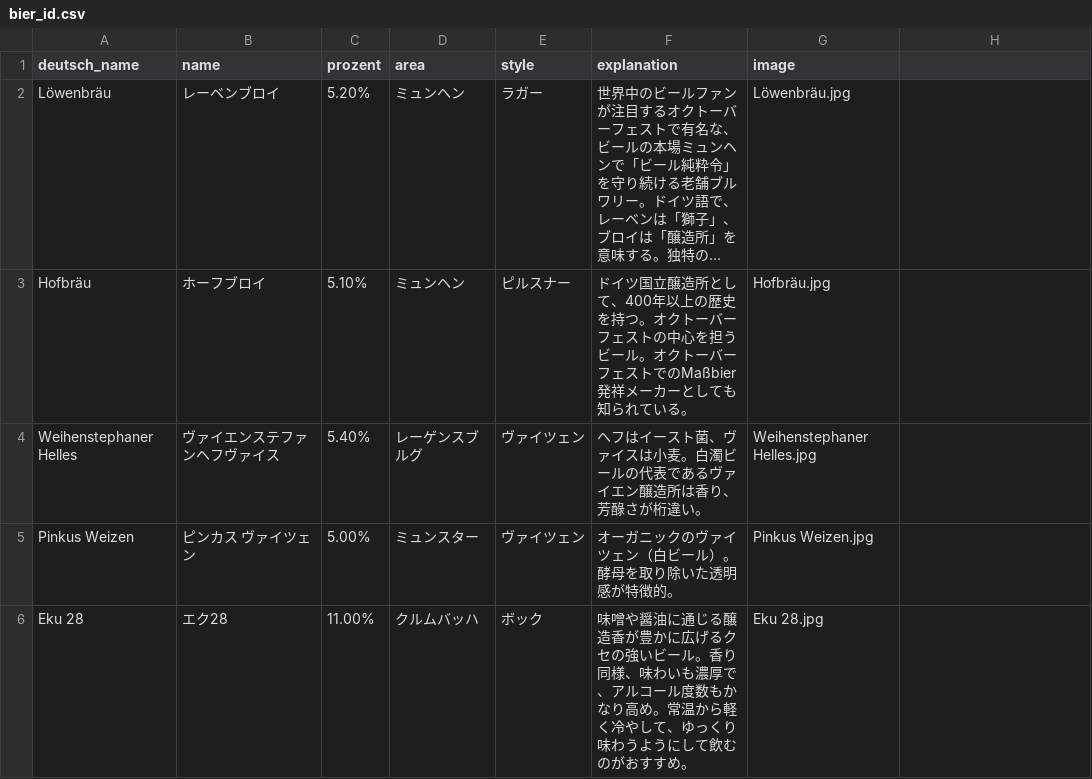
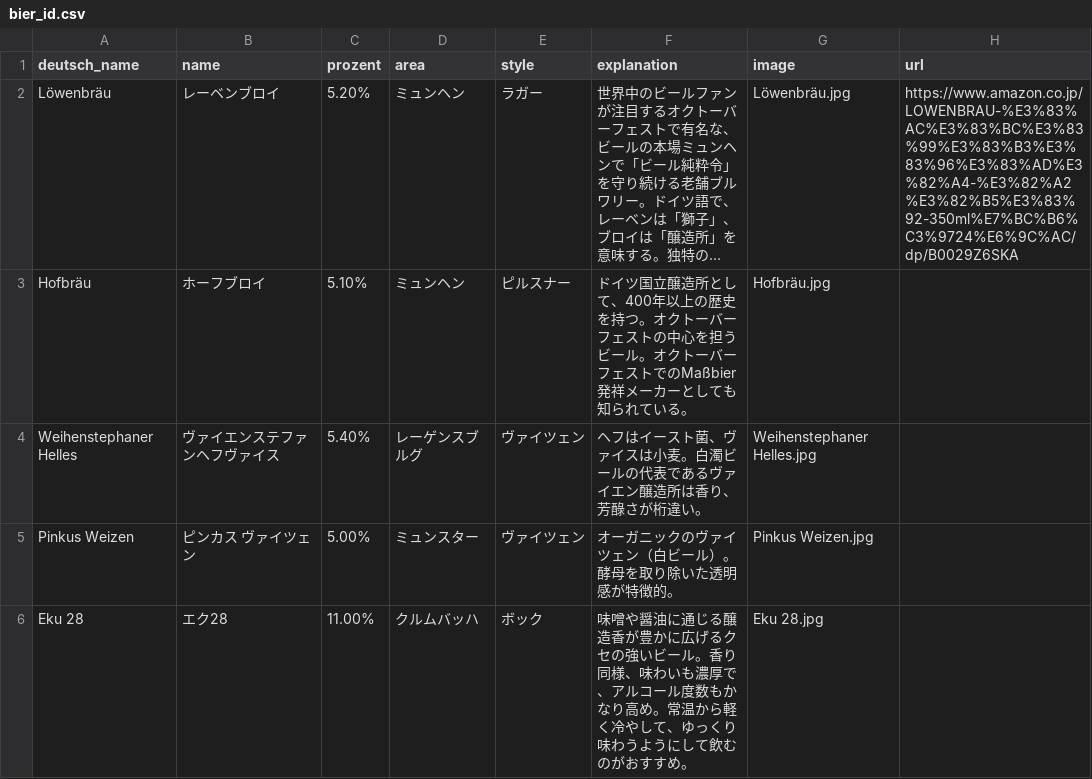
Before and after one commit to joghurt720/bier_app, a CSV file: db/bier_id.csv, drawn as a sheet; only a part is shown; long unchanged cells end in …; the diff names each change by its address in the sheet, - before the commit and + after, or states it on an @@ line.

```diff
--- a/db/bier_id.csv
+++ b/db/bier_id.csv
-H1: (empty)
+H1: url
-H2 (url): (empty)
+H2 (url): https://www.amazon.co.jp/LOWENBRAU-%E3%83%AC%E3%83%BC%E3%83%99%E3%83%B3%E3%83%96%E3%83%AD%E3%82%A4-%E3%82%A2%E3%82%B5%E3%83%92-350ml%E7%BC%B6%C3%9724%E6%9C%AC/dp/B0029Z6SKA
```
Also changed, not shown: 3 other files.
